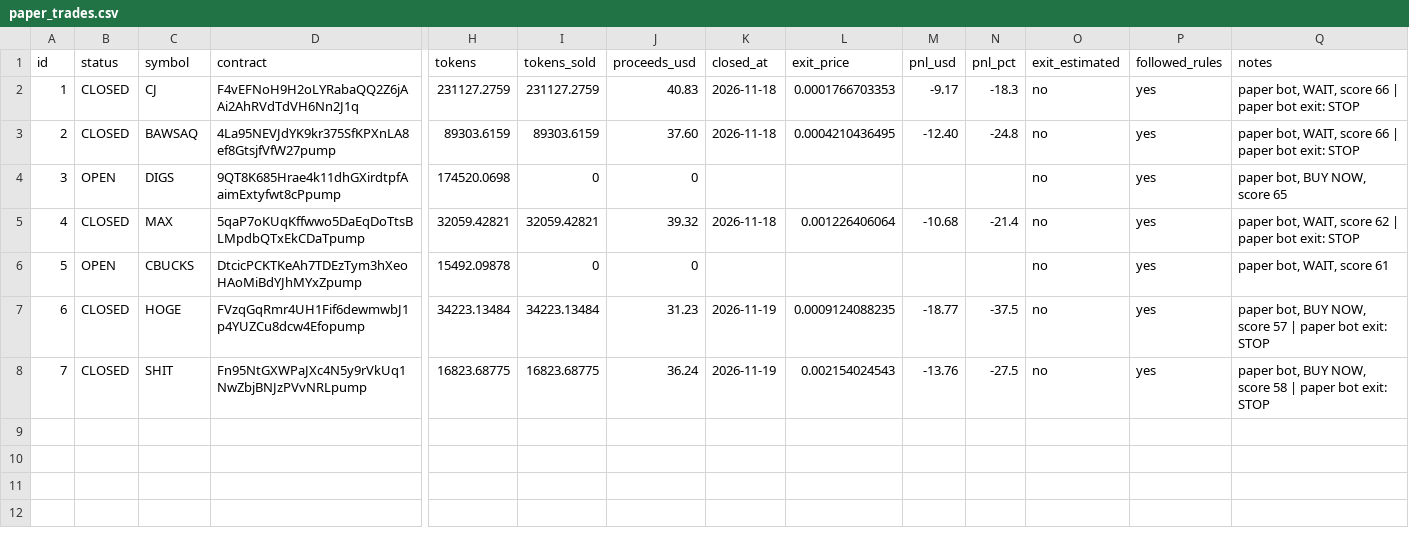
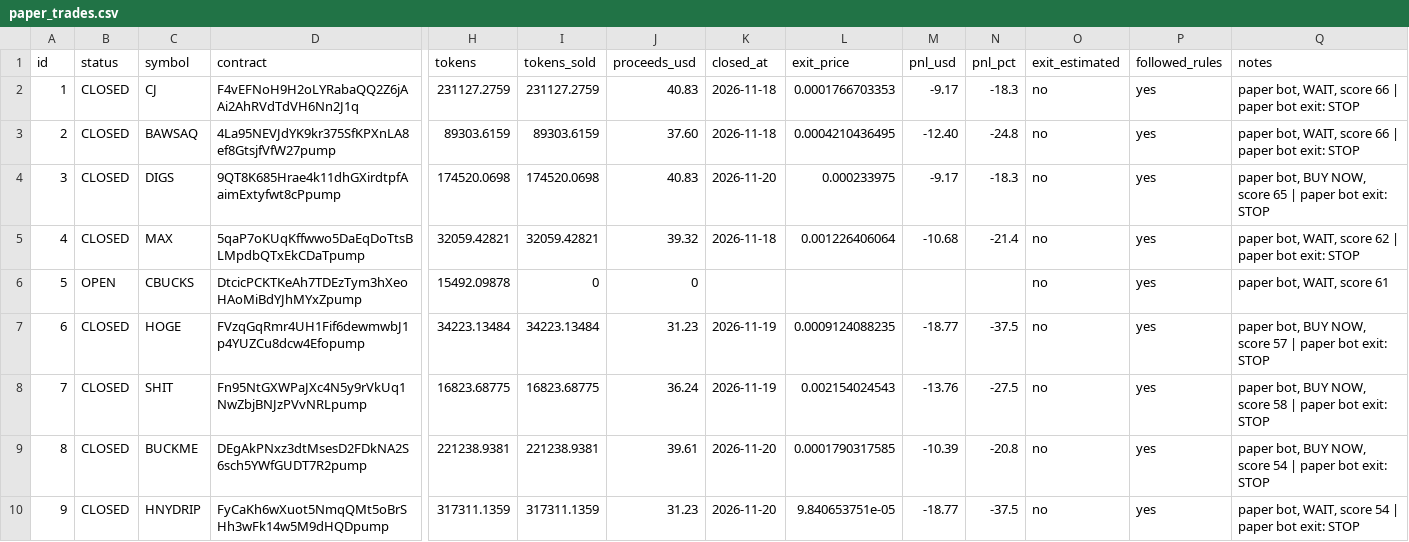
Before and after one commit to edson114/edson114, a CSV file: journal/paper_trades.csv, drawn as a sheet; only a part is shown, gaps mark what is left out; rows hold the shown columns only; the diff names each change by its address in the sheet, - before the commit and + after, or states it on an @@ line.

```diff
--- a/journal/paper_trades.csv
+++ b/journal/paper_trades.csv
-B4 (status): OPEN
+B4 (status): CLOSED
-I4 (tokens_sold): 0
+I4 (tokens_sold): 174520.0698
-J4 (proceeds_usd): 0
+J4 (proceeds_usd): 40.83
-K4 (closed_at): (empty)
+K4 (closed_at): 2026-11-20
-L4 (exit_price): (empty)
+L4 (exit_price): 0.000233975
-M4 (pnl_usd): (empty)
+M4 (pnl_usd): -9.17
-N4 (pnl_pct): (empty)
+N4 (pnl_pct): -18.3
-Q4 (notes): paper bot, BUY NOW, score 65
+Q4 (notes): paper bot, BUY NOW, score 65 | paper bot exit: STOP
+row 9: 8 | CLOSED | BUCKME | DEgAkPNxz3dtMsesD2FDkNA2S6sch5YWfGUDT7R2pump | 221238.9381 | 221238.9381 | 39.61 | 2026-11-20 | 0.0001790317585 | -10.39 | -20.8 | no | yes | paper bot, BUY NOW, score 54 | paper bot exit: STOP
+row 10: 9 | CLOSED | HNYDRIP | FyCaKh6wXuot5NmqQMt5oBrSHh3wFk14w5M9dHQDpump | 317311.1359 | 317311.1359 | 31.23 | 2026-11-20 | 9.840653751e-05 | -18.77 | -37.5 | no | yes | paper bot, WAIT, score 54 | paper bot exit: STOP
```
Also changed, not shown: 2 other files.
